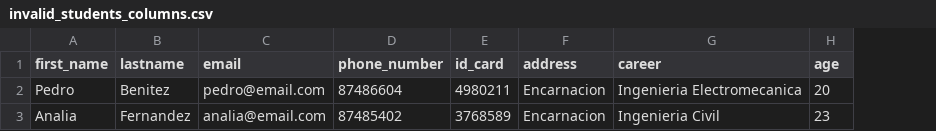
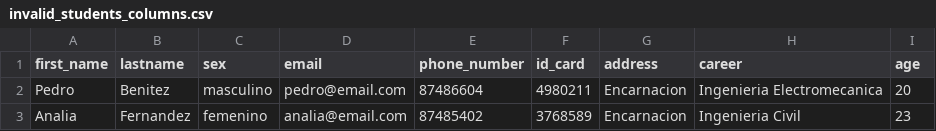
Before and after one commit to magymonse/uex-api, a CSV file: spec/support/files/invalid_students_columns.csv, drawn as a sheet; the diff names each change by its address in the sheet, - before the commit and + after, or states it on an @@ line.

Commit message:
Update student import adding sex attribute supporta and fix specs

```diff
--- a/spec/support/files/invalid_students_columns.csv
+++ b/spec/support/files/invalid_students_columns.csv
+column C (sex), rows 2-3: masculino | femenino
```
Also changed, not shown: spec/support/files/valid_students.csv, 5 other files.
